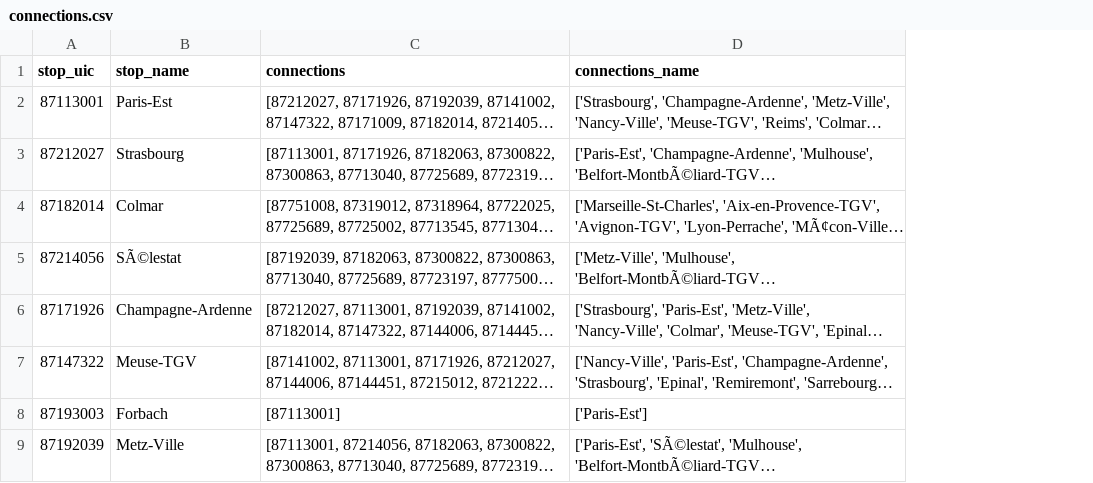
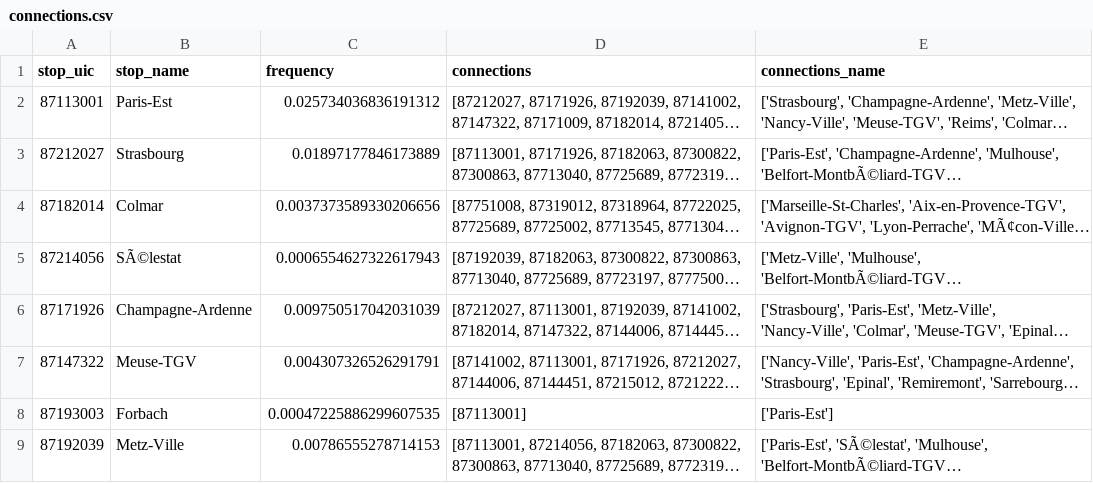
Before and after one commit to Makitsu/lhoukhoumotiv, a CSV file: data/temp/connections.csv, drawn as a sheet; only a part is shown; long unchanged cells end in …; the diff names each change by its address in the sheet, - before the commit and + after, or states it on an @@ line.

Commit message:
add frequency to extract_route.py

```diff
--- a/data/temp/connections.csv
+++ b/data/temp/connections.csv
+column C (frequency), rows 2-9: 0.025734036836191312 | 0.01897177846173889 | 0.0037373589330206656 | 0.0006554627322617943 | 0.009750517042031039 | 0.004307326526291791 | 0.00047225886299607535 | 0.00786555278714153
```
Also changed, not shown: 1 other file.
